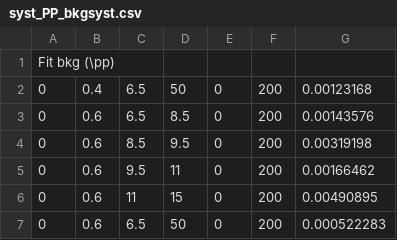
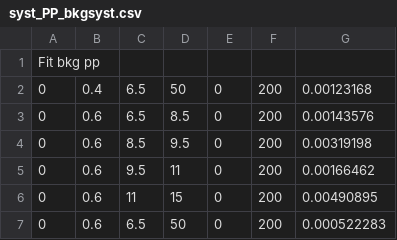
Before and after one commit to stahlleiton/DimuonCADIs, a CSV file: HIN-16-004/Fitter/Systematics/csv/syst_PP_bkgsyst.csv, drawn as a sheet; only a part is shown.

```diff
--- a/HIN-16-004/Fitter/Systematics/csv/syst_PP_bkgsyst.csv
+++ b/HIN-16-004/Fitter/Systematics/csv/syst_PP_bkgsyst.csv
@@ -1,2 +1,2 @@
-Fit bkg (\pp)
+Fit bkg pp
 0, 0.4, 6.5, 50, 0, 200, 0.00123168
```
Also changed, not shown: HIN-16-004/Fitter/Systematics/csv/syst_PP_fulltnp.csv, HIN-16-004/Fitter/Systematics/csv/syst_PP_sigsyst.csv, 22 other files.
